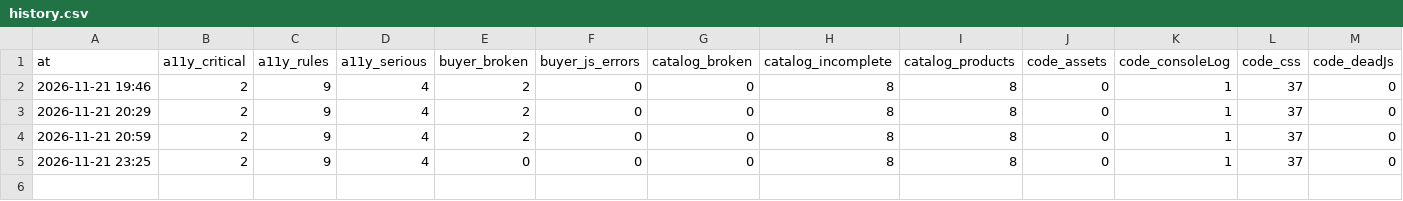
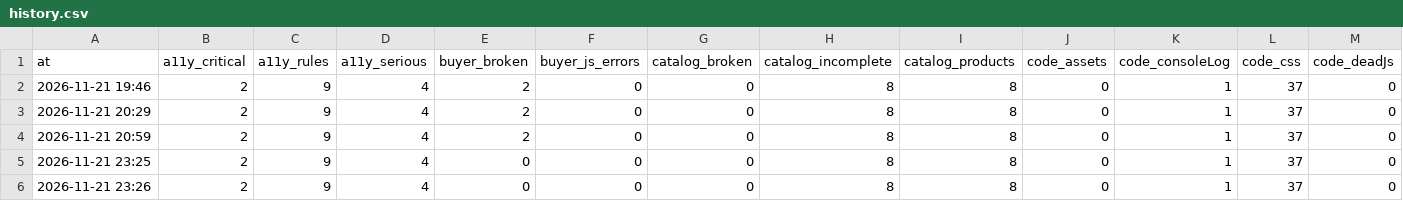
Before and after one commit to solidsoundb-hash/solid-sound-site, a CSV file: reports/sitebots/history.csv, drawn as a sheet; only a part is shown; rows hold the shown columns only; the diff names each change by its address in the sheet, - before the commit and + after, or states it on an @@ line.

```diff
--- a/reports/sitebots/history.csv
+++ b/reports/sitebots/history.csv
+row 6: 2026-11-21 23:26 | 2 | 9 | 4 | 0 | 0 | 0 | 8 | 8 | 0 | 1 | 37 | 0
```
Also changed, not shown: 4 other files.
